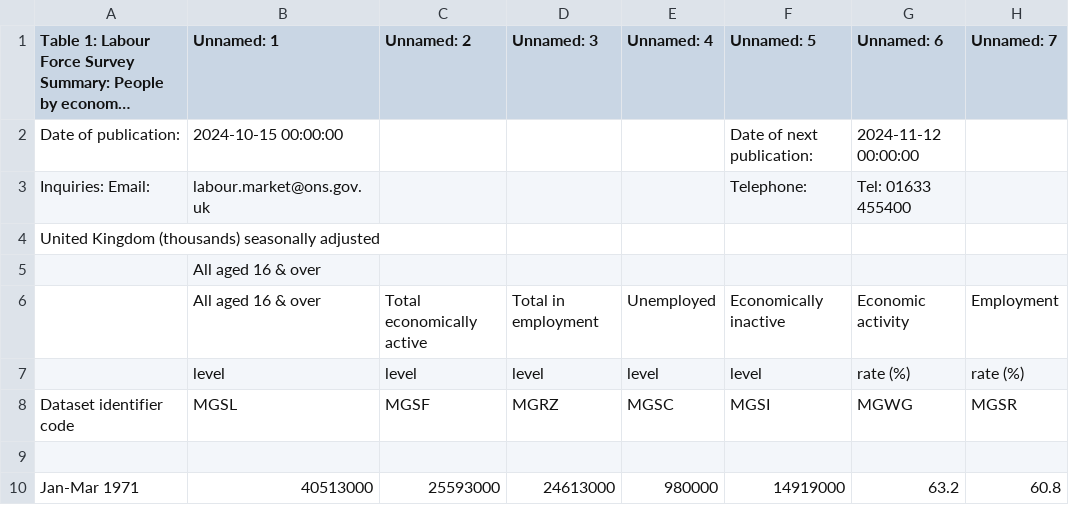
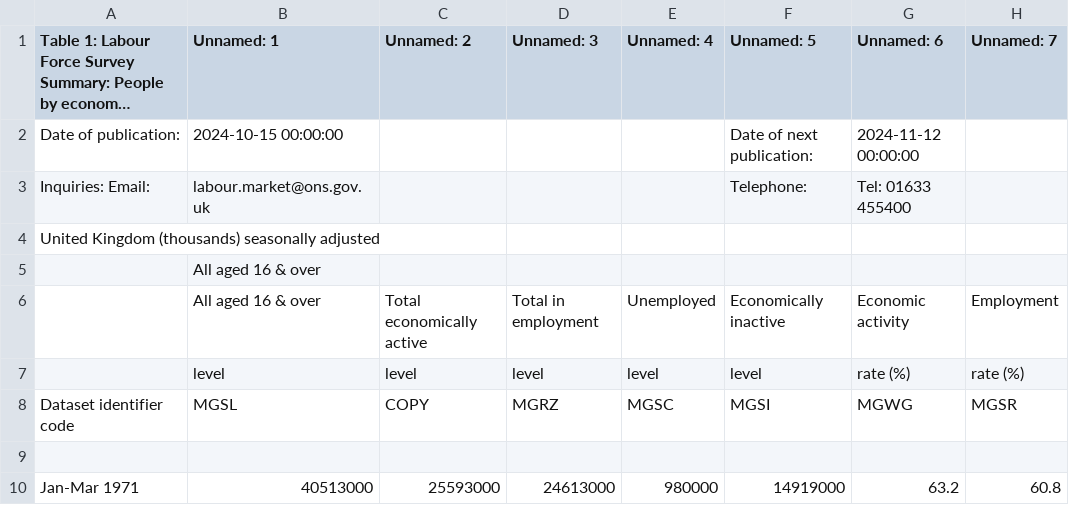
Before and after one commit to pgerbino/macroeconomic-random-forest, a CSV file: a01_dataset.csv, drawn as a sheet; only a part is shown; long unchanged cells end in …; the diff names each change by its address in the sheet, - before the commit and + after, or states it on an @@ line.

Commit message:
Refactor dataset download script to include employment data

```diff
--- a/a01_dataset.csv
+++ b/a01_dataset.csv
-C8 (Unnamed: 2): MGSF
+C8 (Unnamed: 2): COPY
```
Also changed, not shown: 1 other file.
